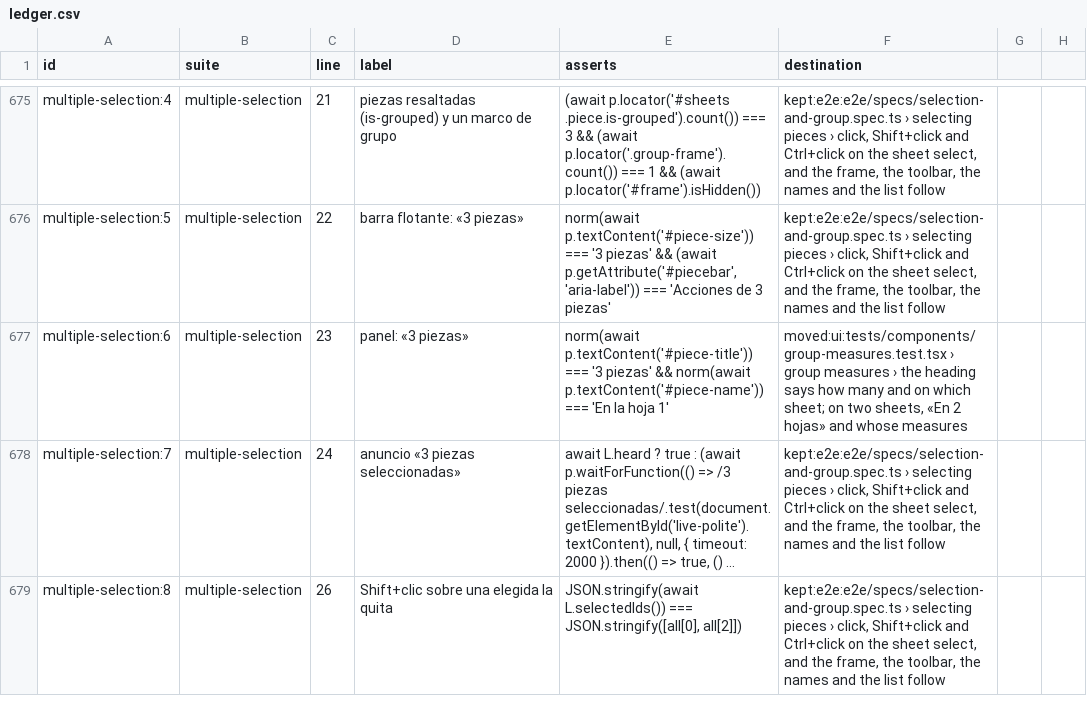
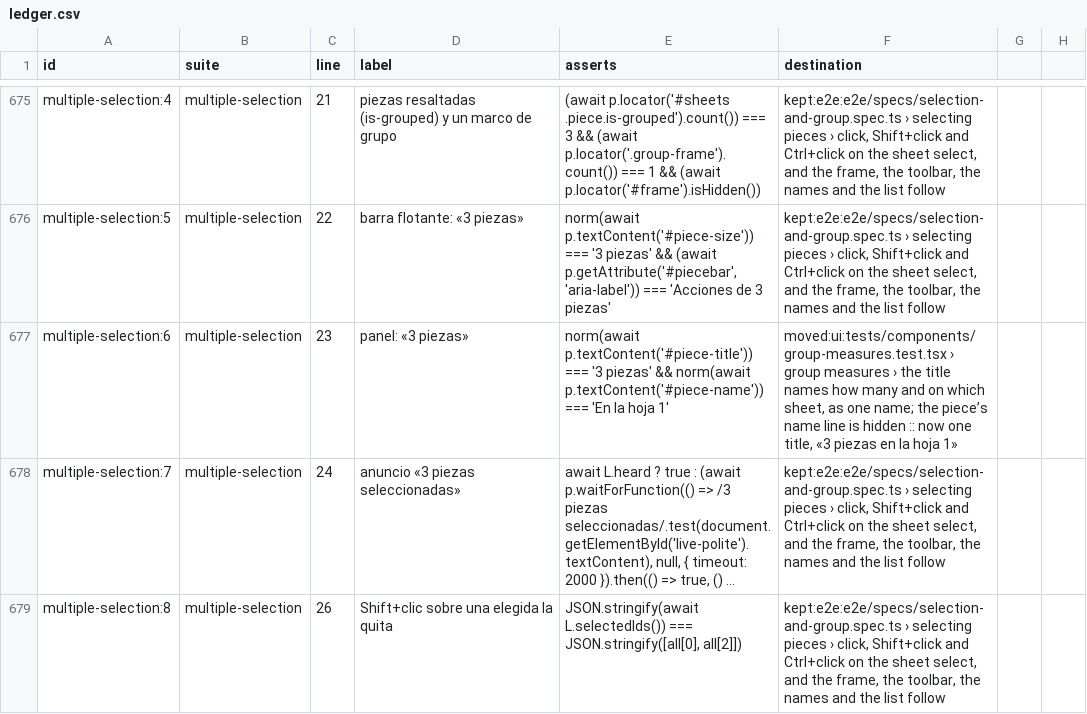
Before and after one commit to tzivigelstein/scooch, a CSV file: e2e/ledger.csv, drawn as a sheet; only a part is shown, gaps mark what is left out; long unchanged cells end in …; the diff covers the shown part only; the diff names each change by its address in the sheet, - before the commit and + after, or states it on an @@ line.

Commit message:
fix(props): title a group by how many pieces and where, as one name
With several pieces the Pieza tab showed «6 piezas» and, below it, the
sentence «En 4 hojas. Medidas de la hoja 1.», about a sheet nobody chose.
Now the title is one name: «3 piezas en la hoja 1», or «6 piezas en 4
hojas» (the second count arrives already formatted, from sheet.count). The
group on one sheet reads the same way, so the panel keeps its layout when
the selection reaches another sheet.

Copy: props.groupOnSheet and props.groupOnSheets removed; props.groupName,
props.groupNameSheets and sheet.count added.

```diff
--- a/e2e/ledger.csv
+++ b/e2e/ledger.csv
-F677 (destination): …› the heading says how many and on which sheet; on two sheets, «En 2 hojas» and whose measures
+F677 (destination): …› the title names how many and on which sheet, as one name; the piece’s name line is hidden :: now one title, «3 piezas en la hoja 1»
```
Also changed, not shown: 2 edited cells elsewhere in this file, 3 other files.
